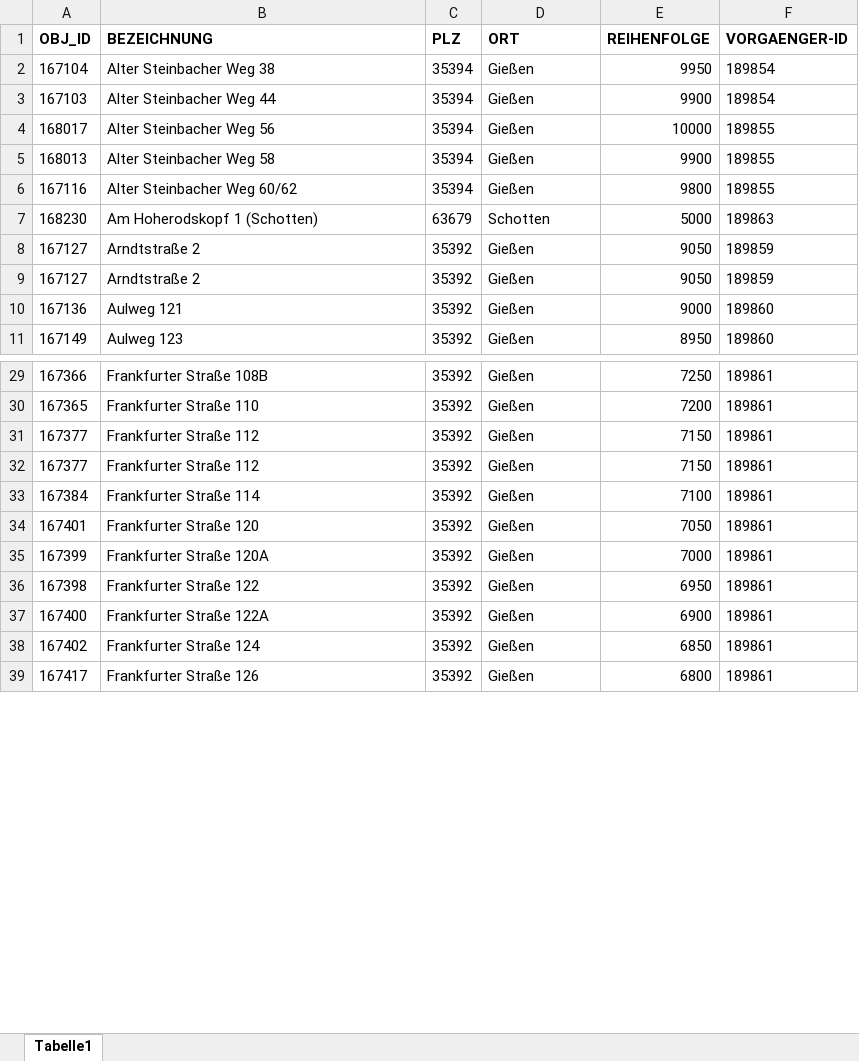
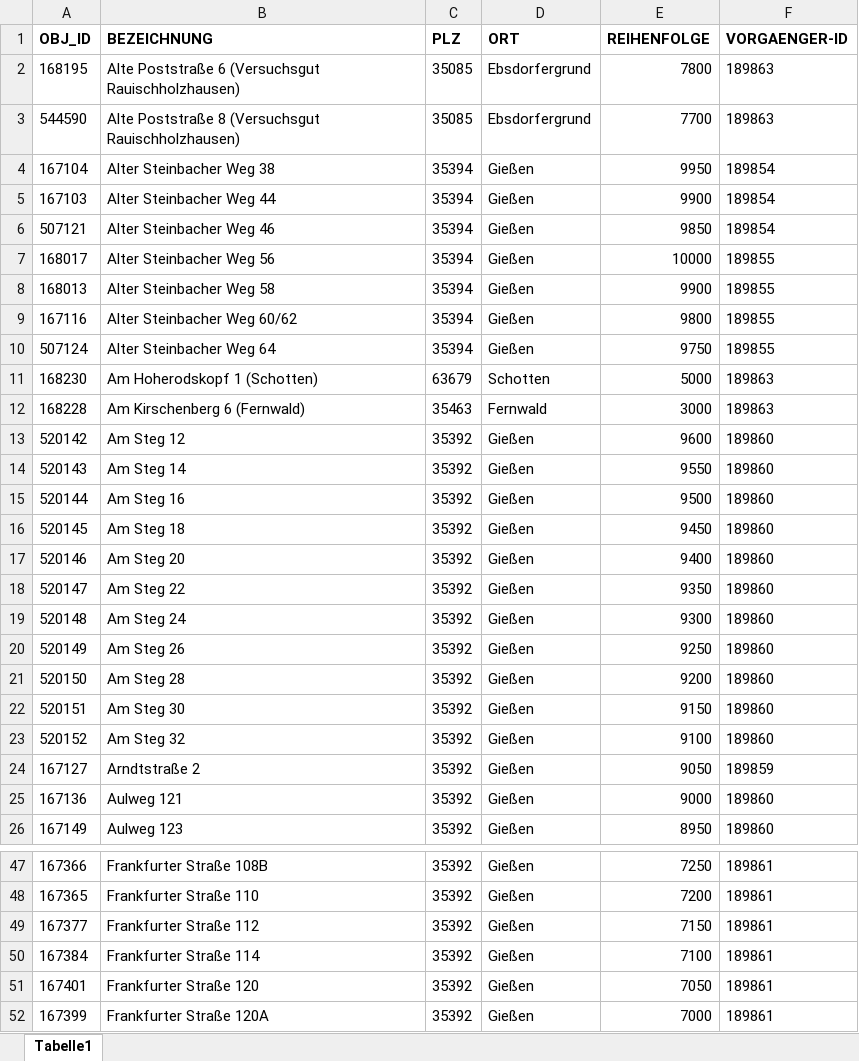
Before and after one commit to cafmone/jlu.standort, an Excel workbook: profiles/import/3_Liegenschaft.xlsx, sheet Tabelle1, drawn as a sheet; only a part is shown, gaps mark what is left out; the shorter side is filled out with more unchanged rows; values as stored, in another font and other column widths than the file's, no borders; removed rows and columns are numbered as before the commit, all else as after; the diff covers the shown part only; the diff names each change by its address in the sheet, - before the commit and + after, or states it on an @@ line.

```diff
--- a/profiles/import/3_Liegenschaft.xlsx (sheet Tabelle1)
+++ b/profiles/import/3_Liegenschaft.xlsx (sheet Tabelle1)
+row 2: 168195 | Alte Poststraße 6 (Versuchsgut Rauischholzhausen) | 35085 | Ebsdorfergrund | 7800 | 189863
+row 3: 544590 | Alte Poststraße 8 (Versuchsgut Rauischholzhausen) | 35085 | Ebsdorfergrund | 7700 | 189863
+row 6: 507121 | Alter Steinbacher Weg 46 | 35394 | Gießen | 9850 | 189854
+row 10: 507124 | Alter Steinbacher Weg 64 | 35394 | Gießen | 9750 | 189855
-row 8: 167127 | Arndtstraße 2 | 35392 | Gießen | 9050 | 189859
+row 12: 168228 | Am Kirschenberg 6 (Fernwald) | 35463 | Fernwald | 3000 | 189863
+row 13: 520142 | Am Steg 12 | 35392 | Gießen | 9600 | 189860
+row 14: 520143 | Am Steg 14 | 35392 | Gießen | 9550 | 189860
+row 15: 520144 | Am Steg 16 | 35392 | Gießen | 9500 | 189860
+row 16: 520145 | Am Steg 18 | 35392 | Gießen | 9450 | 189860
+row 17: 520146 | Am Steg 20 | 35392 | Gießen | 9400 | 189860
+row 18: 520147 | Am Steg 22 | 35392 | Gießen | 9350 | 189860
+row 19: 520148 | Am Steg 24 | 35392 | Gießen | 9300 | 189860
+row 20: 520149 | Am Steg 26 | 35392 | Gießen | 9250 | 189860
+row 21: 520150 | Am Steg 28 | 35392 | Gießen | 9200 | 189860
+row 22: 520151 | Am Steg 30 | 35392 | Gießen | 9150 | 189860
+row 23: 520152 | Am Steg 32 | 35392 | Gießen | 9100 | 189860
-row 31: 167377 | Frankfurter Straße 112 | 35392 | Gießen | 7150 | 189861
```
Also changed, not shown: 41 added rows, 37 removed rows and 18 edited cells elsewhere in this sheet, 2 other files.
